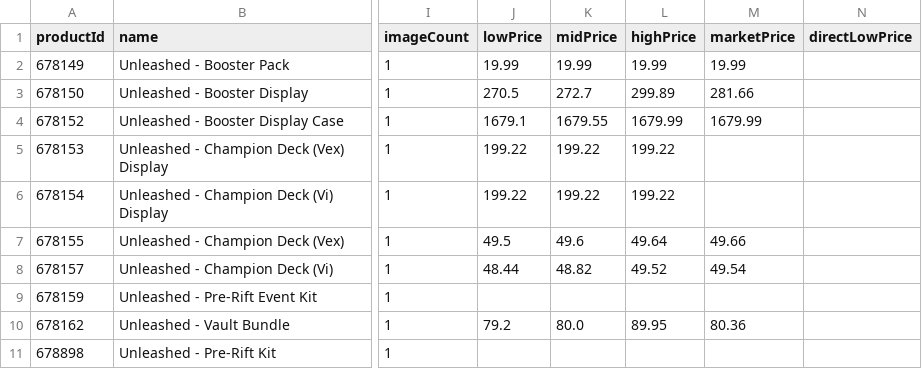
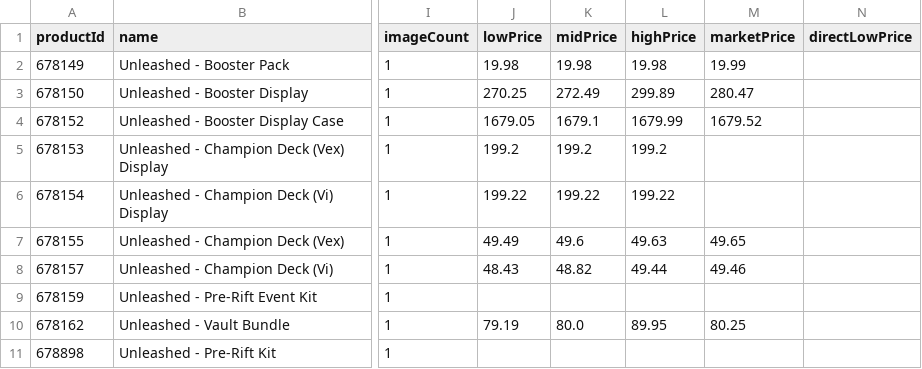
Before and after one commit to Max-Escaler/riftrades, a CSV file: public/price-guide/set_1.csv, drawn as a sheet; only a part is shown, gaps mark what is left out; the diff names each change by its address in the sheet, - before the commit and + after, or states it on an @@ line.

```diff
--- a/public/price-guide/set_1.csv
+++ b/public/price-guide/set_1.csv
-J2 (lowPrice): 19.99
+J2 (lowPrice): 19.98
-K2 (midPrice): 19.99
+K2 (midPrice): 19.98
-L2 (highPrice): 19.99
+L2 (highPrice): 19.98
-J3 (lowPrice): 270.5
+J3 (lowPrice): 270.25
-K3 (midPrice): 272.7
+K3 (midPrice): 272.49
-M3 (marketPrice): 281.66
+M3 (marketPrice): 280.47
-J4 (lowPrice): 1679.1
+J4 (lowPrice): 1679.05
-K4 (midPrice): 1679.55
+K4 (midPrice): 1679.1
-M4 (marketPrice): 1679.99
+M4 (marketPrice): 1679.52
-J5 (lowPrice): 199.22
+J5 (lowPrice): 199.2
-K5 (midPrice): 199.22
+K5 (midPrice): 199.2
-L5 (highPrice): 199.22
+L5 (highPrice): 199.2
-J7 (lowPrice): 49.5
+J7 (lowPrice): 49.49
-L7 (highPrice): 49.64
+L7 (highPrice): 49.63
-M7 (marketPrice): 49.66
+M7 (marketPrice): 49.65
-J8 (lowPrice): 48.44
+J8 (lowPrice): 48.43
-L8 (highPrice): 49.52
+L8 (highPrice): 49.44
-M8 (marketPrice): 49.54
+M8 (marketPrice): 49.46
-J10 (lowPrice): 79.2
+J10 (lowPrice): 79.19
-M10 (marketPrice): 80.36
+M10 (marketPrice): 80.25
```
Also changed, not shown: public/price-guide/set_2.csv, public/price-guide/set_4.csv, 8 other files.
